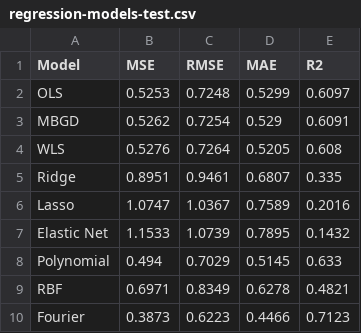
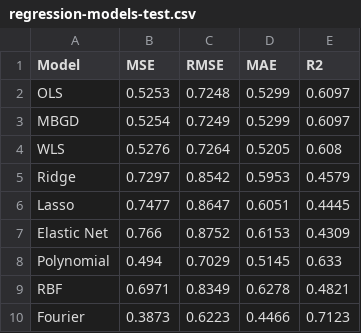
Before and after one commit to kanumi-2005/supervised-learning-project, a CSV file: report/resources/data/regression-models-test.csv, drawn as a sheet.

Commit message:
feat(report): update regression test results and analysis
Update regression evaluation metrics on the test set, including MBGD and
regularization models. Align tables and CSV data with the corrected
results.

Refine analysis for linear models by clarifying that MBGD converges to
OLS and highlighting the effectiveness of learning rate scheduling.
Adjust interpretation of WLS to reflect limited overall improvement
despite lower MAE.

Revise regularization section to match updated performance, showing
reduced degradation and clearer underfitting behavior instead of
previously overstated results.

Improve nonlinear basis discussion by making comparisons more consistent
with observed metrics, especially for RBF and Fourier, and strengthening
explanation of performance trends.

```diff
--- a/report/resources/data/regression-models-test.csv
+++ b/report/resources/data/regression-models-test.csv
@@ -2,7 +2,7 @@ Model,MSE,RMSE,MAE,R2
 OLS,0.5253,0.7248,0.5299,0.6097
-MBGD,0.5262,0.7254,0.529,0.6091
+MBGD,0.5254,0.7249,0.5299,0.6097
 WLS,0.5276,0.7264,0.5205,0.608
-Ridge,0.8951,0.9461,0.6807,0.335
-Lasso,1.0747,1.0367,0.7589,0.2016
-Elastic Net,1.1533,1.0739,0.7895,0.1432
+Ridge,0.7297,0.8542,0.5953,0.4579
+Lasso,0.7477,0.8647,0.6051,0.4445
+Elastic Net,0.766,0.8752,0.6153,0.4309
 Polynomial,0.494,0.7029,0.5145,0.633
```
Also changed, not shown: 4 other files.
